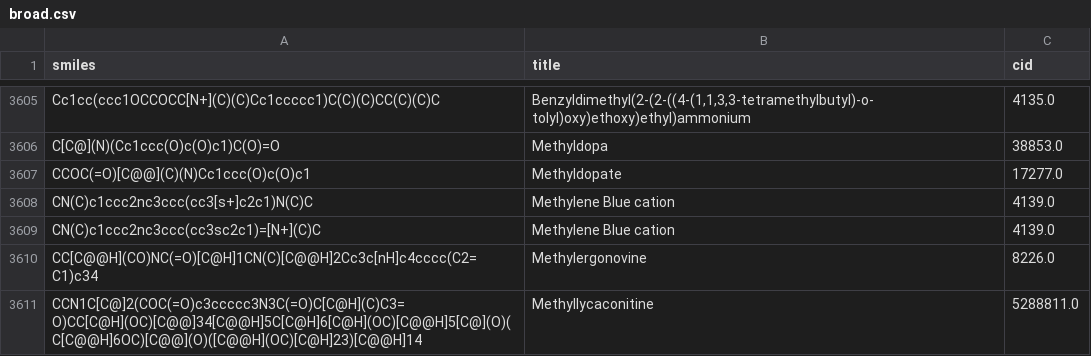
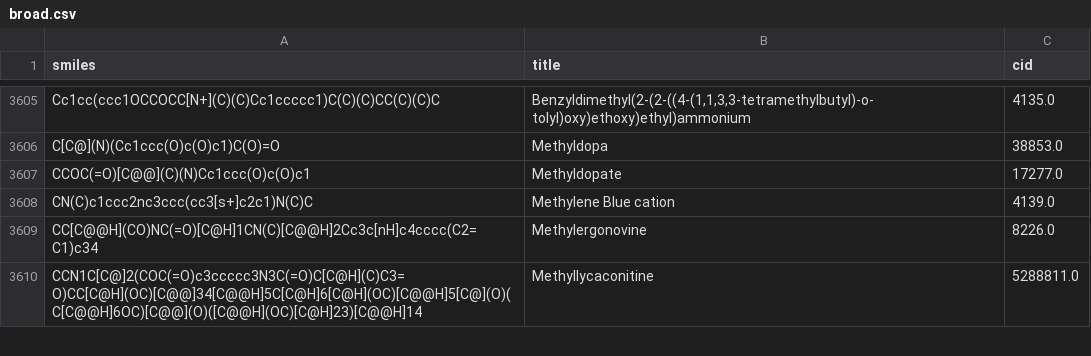
Before and after one commit to yangkevin2/coronavirus_data, a CSV file: conversions/broad.csv, drawn as a sheet; only a part is shown, gaps mark what is left out; the diff names each change by its address in the sheet, - before the commit and + after, or states it on an @@ line.

```diff
--- a/conversions/broad.csv
+++ b/conversions/broad.csv
-row 3609: CN(C)c1ccc2nc3ccc(cc3sc2c1)=[N+](C)C | Methylene Blue cation | 4139.0
```
Also changed, not shown: 316_AID1706_preds/broad_raw.csv, 316_AID1706_preds/evaluation_set_v2_preds.csv, 5 other files.
